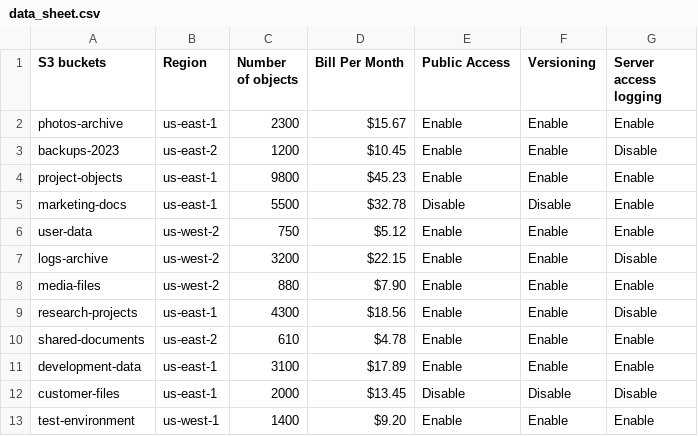
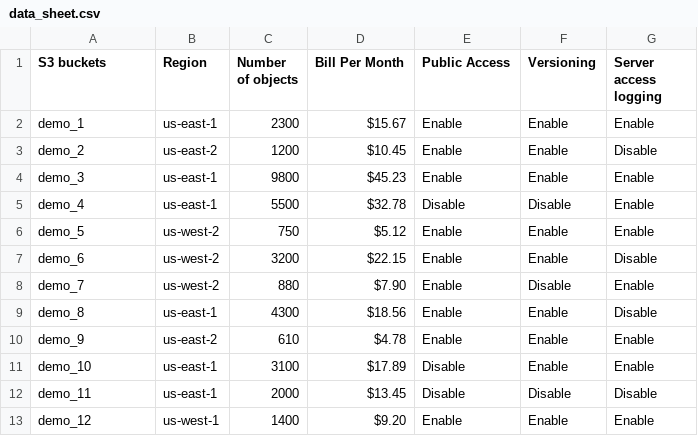
Before and after one commit to PriyankaPisore/AWS, a CSV file: data_sheet.csv, drawn as a sheet.

Commit message:
Update project from folder structure to files

```diff
--- a/data_sheet.csv
+++ b/data_sheet.csv
@@ -1,13 +1,13 @@
 S3 buckets,Region,Number of objects ,Bill Per Month ,Public Access ,Versioning,Server access logging
-photos-archive,us-east-1,2300,$15.67,Enable,Enable,Enable
-backups-2023,us-east-2,1200,$10.45,Enable,Enable,Disable
-project-objects,us-east-1,9800,$45.23,Enable,Enable,Enable
-marketing-docs,us-east-1,5500,$32.78,Disable,Disable,Enable
-user-data,us-west-2,750,$5.12,Enable,Enable,Enable
-logs-archive,us-west-2,3200,$22.15,Enable,Enable,Disable
-media-files,us-west-2,880,$7.90,Enable,Enable,Enable
-research-projects,us-east-1,4300,$18.56,Enable,Enable,Disable
-shared-documents,us-east-2,610,$4.78,Enable,Enable,Enable
-development-data,us-east-1,3100,$17.89,Enable,Enable,Enable
-customer-files,us-east-1,2000,$13.45,Disable,Disable,Disable
-test-environment,us-west-1,1400,$9.20,Enable,Enable,Enable
+demo_1,us-east-1,2300,$15.67,Enable,Enable,Enable
+demo_2,us-east-2,1200,$10.45,Enable,Enable,Disable
+demo_3,us-east-1,9800,$45.23,Enable,Enable,Enable
+demo_4,us-east-1,5500,$32.78,Disable,Disable,Enable
+demo_5,us-west-2,750,$5.12,Enable,Enable,Enable
+demo_6,us-west-2,3200,$22.15,Enable,Enable,Disable
+demo_7,us-west-2,880,$7.90,Enable,Disable,Enable
+demo_8,us-east-1,4300,$18.56,Enable,Enable,Disable
+demo_9,us-east-2,610,$4.78,Enable,Enable,Enable
+demo_10,us-east-1,3100,$17.89,Disable,Enable,Enable
+demo_11,us-east-1,2000,$13.45,Disable,Disable,Disable
+demo_12,us-west-1,1400,$9.20,Enable,Enable,Enable
```
